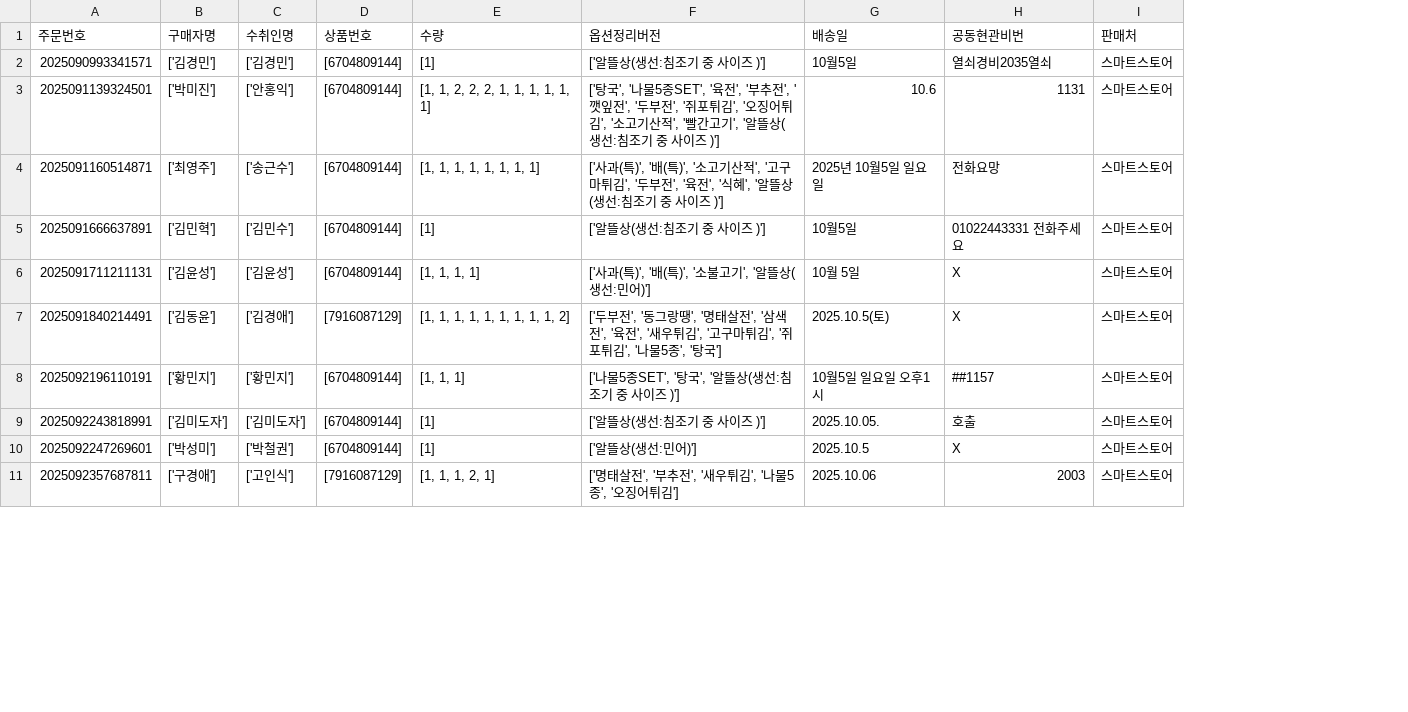
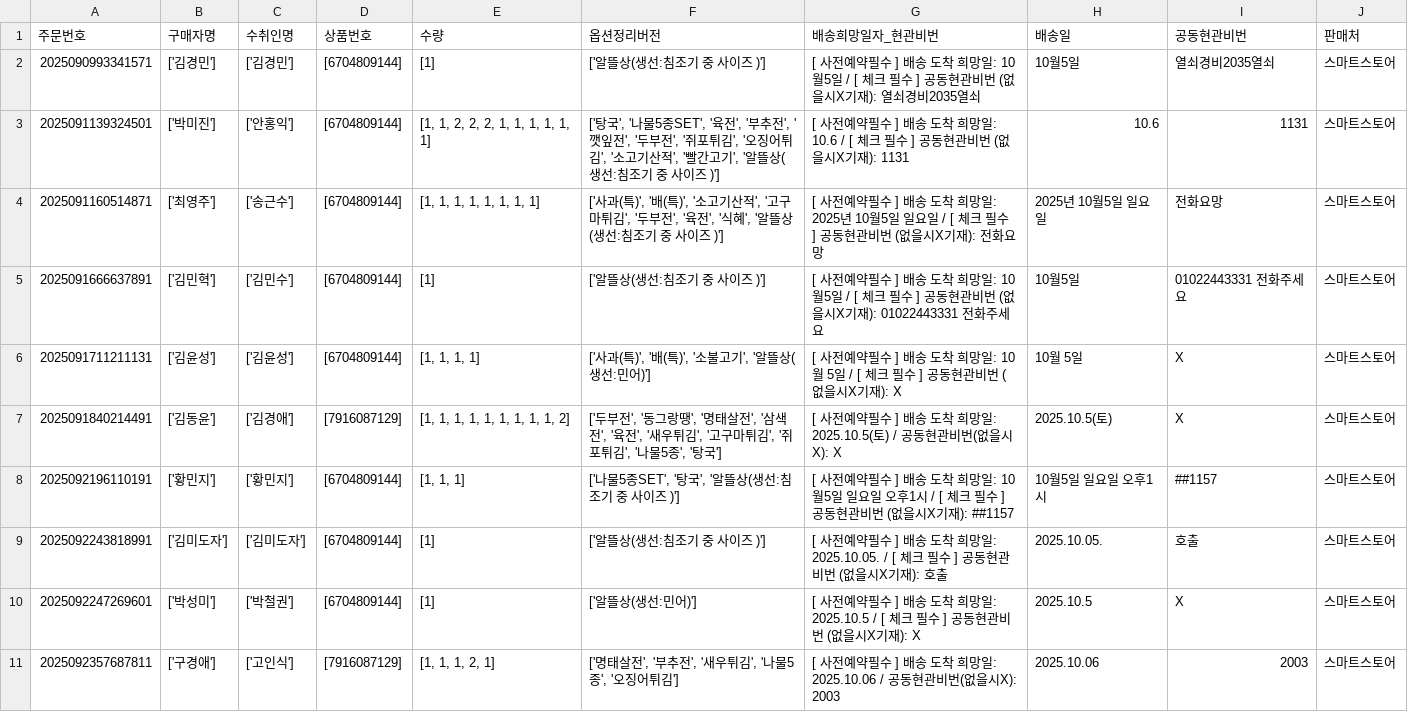
Before and after one commit to siisat/practice, a CSV file: output.csv, drawn as a sheet; only a part is shown; the diff names each change by its address in the sheet, - before the commit and + after, or states it on an @@ line.

```diff
--- a/output.csv
+++ b/output.csv
+column G (배송희망일자_현관비번), rows 2-11: [ 사전예약필수 ] 배송 도착 희망일: 10월5일 / [ 체크 필수 ] 공동현관비번 (없을시X기재): 열쇠경비2035열쇠 | [ 사전예약필수 ] 배송 도착 희망일: 10.6 / [ 체크 필수 ] 공동현관비번 (없을시X기재): 1131 | [ 사전예약필수 ] 배송 도착 희망일: 2025년 10월5일 일요일 / [ 체크 필수 ] 공동현관비번 (없을시X기재): 전화요망 | [ 사전예약필수 ] 배송 도착 희망일: 10월5일 / [ 체크 필수 ] 공동현관비번 (없을시X기재): 01022443331 전화주세요 | [ 사전예약필수 ] 배송 도착 희망일: 10월 5일 / [ 체크 필수 ] 공동현관비번 (없을시X기재): X | [ 사전예약필수 ] 배송 도착 희망일: 2025.10.5(토) / 공동현관비번(없을시X): X | [ 사전예약필수 ] 배송 도착 희망일: 10월5일 일요일 오후1시 / [ 체크 필수 ] 공동현관비번 (없을시X기재): ##1157 | [ 사전예약필수 ] 배송 도착 희망일: 2025.10.05. / [ 체크 필수 ] 공동현관비번 (없을시X기재): 호출 | [ 사전예약필수 ] 배송 도착 희망일: 2025.10.5 / [ 체크 필수 ] 공동현관비번 (없을시X기재): X | [ 사전예약필수 ] 배송 도착 희망일: 2025.10.06 / 공동현관비번(없을시X): 2003
```
Also changed, not shown: 1 other file.
